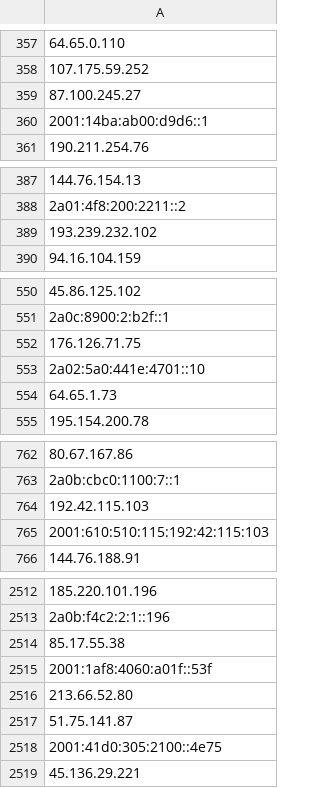
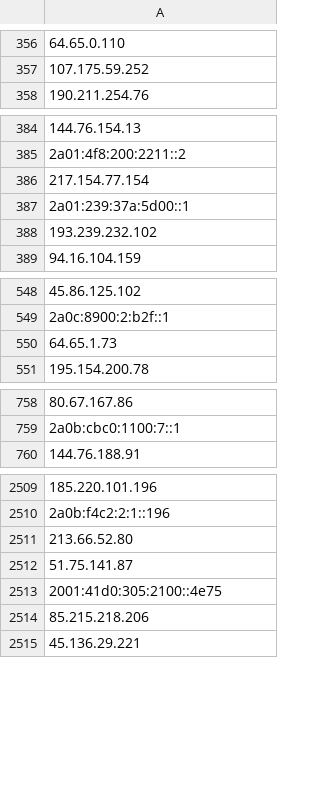
Before and after one commit to hamzajazib/awesome-lists, a CSV file: Lists/TOR/only_tor_guard_nodes_IP_list.csv, drawn as a sheet; only a part is shown, gaps mark what is left out; removed rows and columns are numbered as before the commit, all else as after; the diff covers the shown part only; the diff names each change by its address in the sheet, - before the commit and + after, or states it on an @@ line.

```diff
--- a/Lists/TOR/only_tor_guard_nodes_IP_list.csv
+++ b/Lists/TOR/only_tor_guard_nodes_IP_list.csv
-row 359: 87.100.245.27
-row 360: 2001:14ba:ab00:d9d6::1
+row 386: 217.154.77.154
+row 387: 2a01:239:37a:5d00::1
-row 552: 176.126.71.75
-row 553: 2a02:5a0:441e:4701::10
-row 764: 192.42.115.103
-row 765: 2001:610:510:115:192:42:115:103
-A2511: 85.17.55.38
+A2511: 213.66.52.80
-A2512: 2001:1af8:4060:a01f::53f
+A2512: 51.75.141.87
-row 2516: 213.66.52.80
-row 2517: 51.75.141.87
+row 2514: 85.215.218.206
```
Also changed, not shown: 41 added rows and 22 removed rows elsewhere in this file, Lists/TOR/only_tor_exit_nodes_IP_list.csv, 1 other file.
